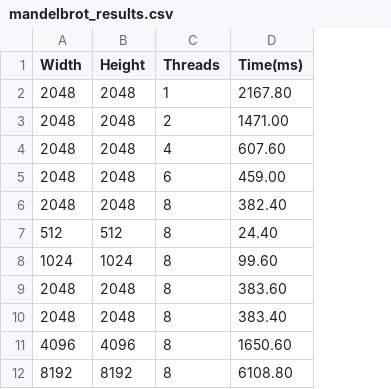
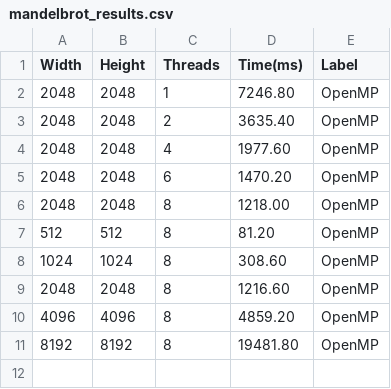
Before and after one commit to DDaniel001/ParhuzamosEszkozokProgramozasa, a CSV file: beadando/openmp/results/mandelbrot_results.csv, drawn as a sheet; removed rows and columns are numbered as before the commit, all else as after; the diff names each change by its address in the sheet, - before the commit and + after, or states it on an @@ line.

Commit message:
Implemented requested features like not point based value calculation, more colored generated picture. Also made measurements more accuate

```diff
--- a/beadando/openmp/results/mandelbrot_results.csv
+++ b/beadando/openmp/results/mandelbrot_results.csv
+column E (Label), rows 2-11: all OpenMP
-D2 (Time(ms)): 2167.80
+D2 (Time(ms)): 7246.80
-D3 (Time(ms)): 1471.00
+D3 (Time(ms)): 3635.40
-D4 (Time(ms)): 607.60
+D4 (Time(ms)): 1977.60
-D5 (Time(ms)): 459.00
+D5 (Time(ms)): 1470.20
-D6 (Time(ms)): 382.40
+D6 (Time(ms)): 1218.00
-D7 (Time(ms)): 24.40
+D7 (Time(ms)): 81.20
-D8 (Time(ms)): 99.60
+D8 (Time(ms)): 308.60
-D9 (Time(ms)): 383.60
+D9 (Time(ms)): 1216.60
-row 10: 2048 | 2048 | 8 | 383.40
-D10 (Time(ms)): 1650.60
+D10 (Time(ms)): 4859.20
-D11 (Time(ms)): 6108.80
+D11 (Time(ms)): 19481.80
```
Also changed, not shown: 17 other files.
